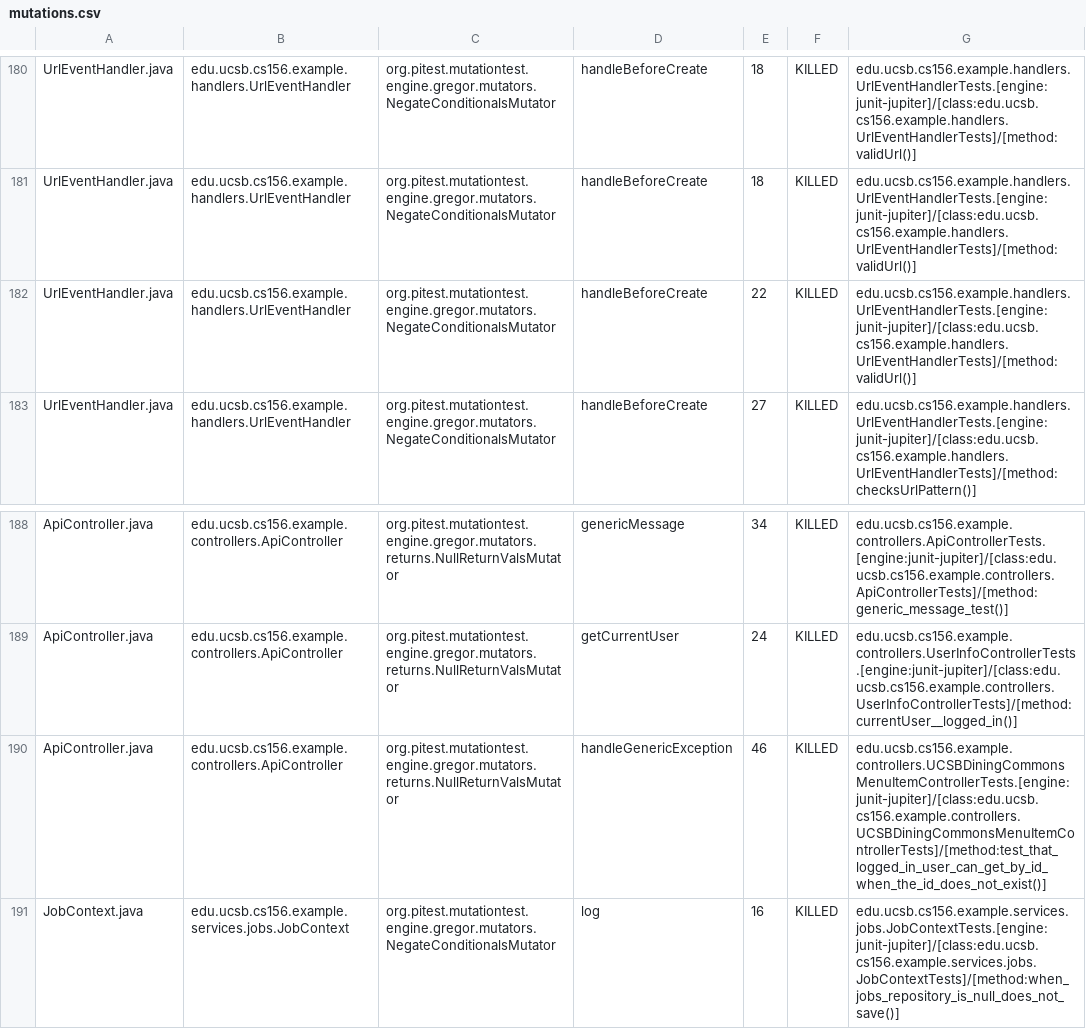
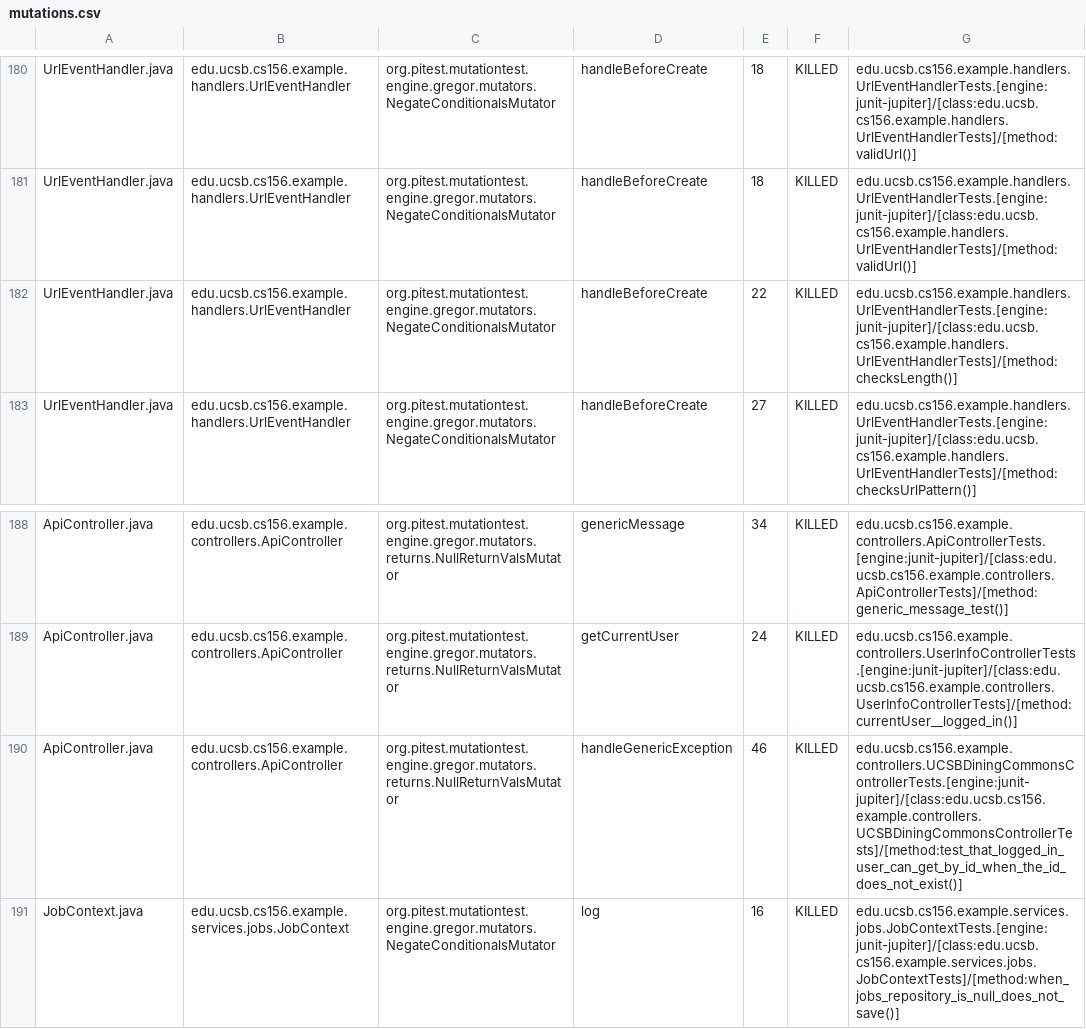
Before and after one commit to ucsb-cs156-s26/team02-s26-04, a CSV file: prs/142/pitest/mutations.csv, drawn as a sheet; only a part is shown, gaps mark what is left out.

Commit message:
Deploying to gh-pages from @ ucsb-cs156-s26/team02-s26-04@499c7a21d88a90b9540e39ea15567102c31aff24 🚀

```diff
--- a/prs/142/pitest/mutations.csv
+++ b/prs/142/pitest/mutations.csv
@@ -181,3 +181,3 @@ UrlEventHandler.java,edu.ucsb.cs156.example.handlers.UrlEventHandler,org.pitest.
 UrlEventHandler.java,edu.ucsb.cs156.example.handlers.UrlEventHandler,org.pitest.mutationtest.engine.gregor.mutators.NegateConditionalsMutator,handleBeforeCreate,18,KILLED,edu.ucsb.cs156.example.handlers.UrlEventHandlerTests.[engine:junit-jupiter]/[class:edu.ucsb.cs156.example.handlers.UrlEventHandlerTests]/[method:validUrl()]
-UrlEventHandler.java,edu.ucsb.cs156.example.handlers.UrlEventHandler,org.pitest.mutationtest.engine.gregor.mutators.NegateConditionalsMutator,handleBeforeCreate,22,KILLED,edu.ucsb.cs156.example.handlers.UrlEventHandlerTests.[engine:junit-jupiter]/[class:edu.ucsb.cs156.example.handlers.UrlEventHandlerTests]/[method:validUrl()]
+UrlEventHandler.java,edu.ucsb.cs156.example.handlers.UrlEventHandler,org.pitest.mutationtest.engine.gregor.mutators.NegateConditionalsMutator,handleBeforeCreate,22,KILLED,edu.ucsb.cs156.example.handlers.UrlEventHandlerTests.[engine:junit-jupiter]/[class:edu.ucsb.cs156.example.handlers.UrlEventHandlerTests]/[method:checksLength()]
 UrlEventHandler.java,edu.ucsb.cs156.example.handlers.UrlEventHandler,org.pitest.mutationtest.engine.gregor.mutators.NegateConditionalsMutator,handleBeforeCreate,27,KILLED,edu.ucsb.cs156.example.handlers.UrlEventHandlerTests.[engine:junit-jupiter]/[class:edu.ucsb.cs156.example.handlers.UrlEventHandlerTests]/[method:checksUrlPattern()]
@@ -189,3 +189,3 @@ ApiController.java,edu.ucsb.cs156.example.controllers.ApiController,org.pitest.m
 ApiController.java,edu.ucsb.cs156.example.controllers.ApiController,org.pitest.mutationtest.engine.gregor.mutators.returns.NullReturnValsMutator,getCurrentUser,24,KILLED,edu.ucsb.cs156.example.controllers.UserInfoControllerTests.[engine:junit-jupiter]/[class:edu.ucsb.cs156.example.controllers.UserInfoControllerTests]/[method:currentUser__logged_in()]
-ApiController.java,edu.ucsb.cs156.example.controllers.ApiController,org.pitest.mutationtest.engine.gregor.mutators.returns.NullReturnValsMutator,handleGenericException,46,KILLED,edu.ucsb.cs156.example.controllers.UCSBDiningCommonsMenuItemControllerTests.[engine:junit-jupiter]/[class:edu.ucsb.cs156.example.controllers.UCSBDiningCommonsMenuItemControllerTests]/[method:test_that_logged_in_user_can_get_by_id_when_the_id_does_not_exist()]
+ApiController.java,edu.ucsb.cs156.example.controllers.ApiController,org.pitest.mutationtest.engine.gregor.mutators.returns.NullReturnValsMutator,handleGenericException,46,KILLED,edu.ucsb.cs156.example.controllers.UCSBDiningCommonsControllerTests.[engine:junit-jupiter]/[class:edu.ucsb.cs156.example.controllers.UCSBDiningCommonsControllerTests]/[method:test_that_logged_in_user_can_get_by_id_when_the_id_does_not_exist()]
 JobContext.java,edu.ucsb.cs156.example.services.jobs.JobContext,org.pitest.mutationtest.engine.gregor.mutators.NegateConditionalsMutator,log,16,KILLED,edu.ucsb.cs156.example.services.jobs.JobContextTests.[engine:junit-jupiter]/[class:edu.ucsb.cs156.example.services.jobs.JobContextTests]/[method:when_jobs_repository_is_null_does_not_save()]
```
Also changed, not shown: 22 other files.
